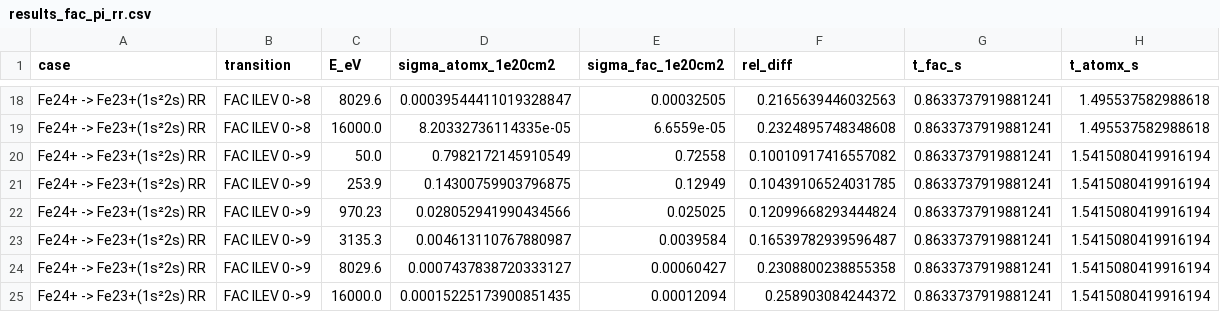
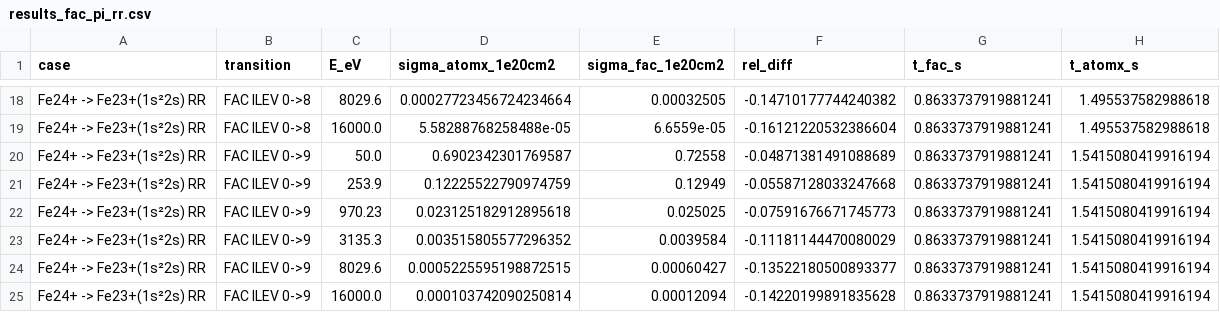
Before and after one commit to zezhong-zhang/atomx, a CSV file: benchmarks/results_fac_pi_rr.csv, drawn as a sheet; only a part is shown, gaps mark what is left out; the diff covers the shown part only; the diff names each change by its address in the sheet, - before the commit and + after, or states it on an @@ line.

```diff
--- a/benchmarks/results_fac_pi_rr.csv
+++ b/benchmarks/results_fac_pi_rr.csv
-D18 (sigma_atomx_1e20cm2): 0.00039544411019328847
+D18 (sigma_atomx_1e20cm2): 0.00027723456724234664
-F18 (rel_diff): 0.2165639446032563
+F18 (rel_diff): -0.14710177744240382
-D19 (sigma_atomx_1e20cm2): 8.20332736114335e-05
+D19 (sigma_atomx_1e20cm2): 5.58288768258488e-05
-F19 (rel_diff): 0.2324895748348608
+F19 (rel_diff): -0.16121220532386604
-D20 (sigma_atomx_1e20cm2): 0.7982172145910549
+D20 (sigma_atomx_1e20cm2): 0.6902342301769587
-F20 (rel_diff): 0.10010917416557082
+F20 (rel_diff): -0.04871381491088689
-D21 (sigma_atomx_1e20cm2): 0.14300759903796875
+D21 (sigma_atomx_1e20cm2): 0.12225522790974759
-F21 (rel_diff): 0.10439106524031785
+F21 (rel_diff): -0.05587128033247668
-D22 (sigma_atomx_1e20cm2): 0.028052941990434566
+D22 (sigma_atomx_1e20cm2): 0.023125182912895618
-F22 (rel_diff): 0.12099668293444824
+F22 (rel_diff): -0.07591676671745773
-D23 (sigma_atomx_1e20cm2): 0.004613110767880987
+D23 (sigma_atomx_1e20cm2): 0.003515805577296352
-F23 (rel_diff): 0.16539782939596487
+F23 (rel_diff): -0.11181144470080029
-D24 (sigma_atomx_1e20cm2): 0.0007437838720333127
+D24 (sigma_atomx_1e20cm2): 0.0005225595198872515
-F24 (rel_diff): 0.2308800238855358
+F24 (rel_diff): -0.13522180500893377
-D25 (sigma_atomx_1e20cm2): 0.00015225173900851435
+D25 (sigma_atomx_1e20cm2): 0.000103742090250814
-F25 (rel_diff): 0.258903084244372
+F25 (rel_diff): -0.14220199891835628
```
Also changed, not shown: 32 edited cells elsewhere in this file, 6 other files.
